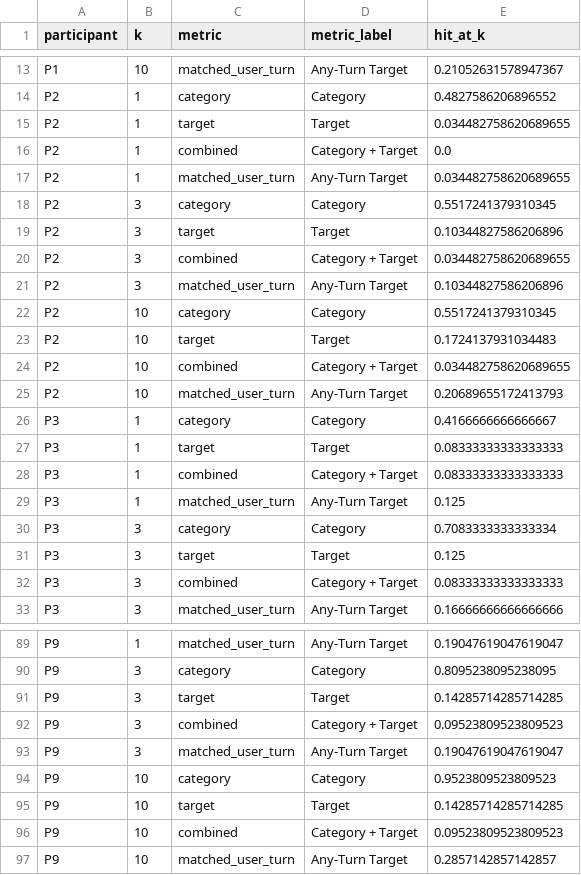
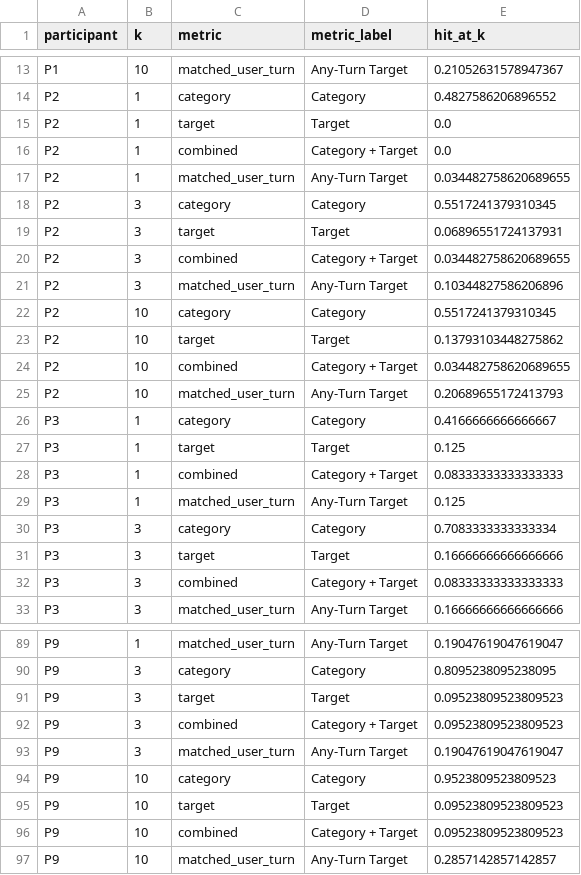
Before and after one commit to kkunesh2020/INST878-VQASim, a CSV file: analysis/hit_at_k_participant_long.csv, drawn as a sheet; only a part is shown, gaps mark what is left out; the diff covers the shown part only.

```diff
--- a/analysis/hit_at_k_participant_long.csv
+++ b/analysis/hit_at_k_participant_long.csv
@@ -14,3 +14,3 @@ P1,10,matched_user_turn,Any-Turn Target,0.21052631578947367
 P2,1,category,Category,0.4827586206896552
-P2,1,target,Target,0.034482758620689655
+P2,1,target,Target,0.0
 P2,1,combined,Category + Target,0.0
@@ -18,3 +18,3 @@ P2,1,matched_user_turn,Any-Turn Target,0.034482758620689655
 P2,3,category,Category,0.5517241379310345
-P2,3,target,Target,0.10344827586206896
+P2,3,target,Target,0.06896551724137931
 P2,3,combined,Category + Target,0.034482758620689655
@@ -22,3 +22,3 @@ P2,3,matched_user_turn,Any-Turn Target,0.10344827586206896
 P2,10,category,Category,0.5517241379310345
-P2,10,target,Target,0.1724137931034483
+P2,10,target,Target,0.13793103448275862
 P2,10,combined,Category + Target,0.034482758620689655
@@ -26,3 +26,3 @@ P2,10,matched_user_turn,Any-Turn Target,0.20689655172413793
 P3,1,category,Category,0.4166666666666667
-P3,1,target,Target,0.08333333333333333
+P3,1,target,Target,0.125
 P3,1,combined,Category + Target,0.08333333333333333
@@ -30,3 +30,3 @@ P3,1,matched_user_turn,Any-Turn Target,0.125
 P3,3,category,Category,0.7083333333333334
-P3,3,target,Target,0.125
+P3,3,target,Target,0.16666666666666666
 P3,3,combined,Category + Target,0.08333333333333333
@@ -90,3 +90,3 @@ P9,1,matched_user_turn,Any-Turn Target,0.19047619047619047
 P9,3,category,Category,0.8095238095238095
-P9,3,target,Target,0.14285714285714285
+P9,3,target,Target,0.09523809523809523
 P9,3,combined,Category + Target,0.09523809523809523
@@ -94,3 +94,3 @@ P9,3,matched_user_turn,Any-Turn Target,0.19047619047619047
 P9,10,category,Category,0.9523809523809523
-P9,10,target,Target,0.14285714285714285
+P9,10,target,Target,0.09523809523809523
 P9,10,combined,Category + Target,0.09523809523809523
```
Also changed, not shown: 13 edited cells elsewhere in this file, analysis/hit_at_k_interaction_summary.csv, analysis/hit_at_k_participant_summary.csv, 5 other files.
